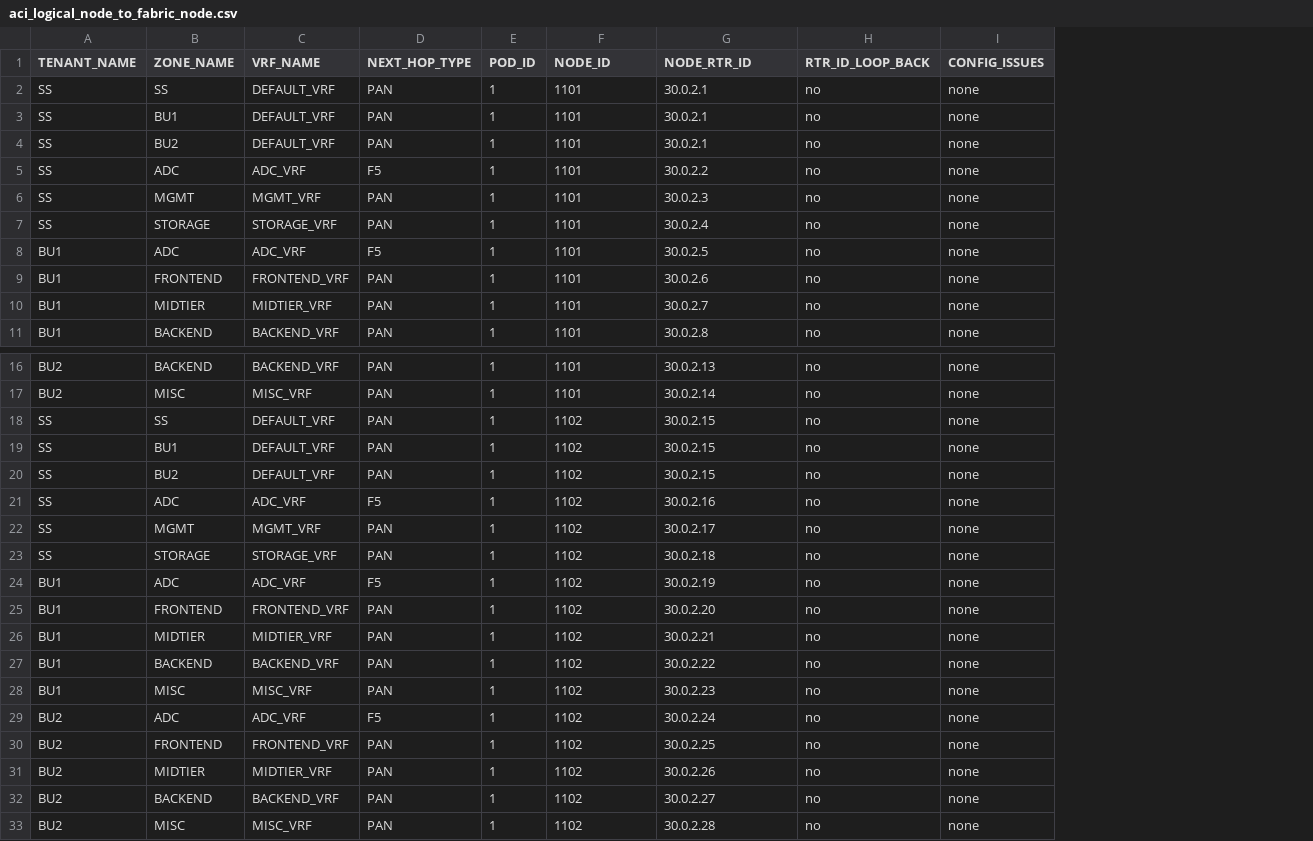
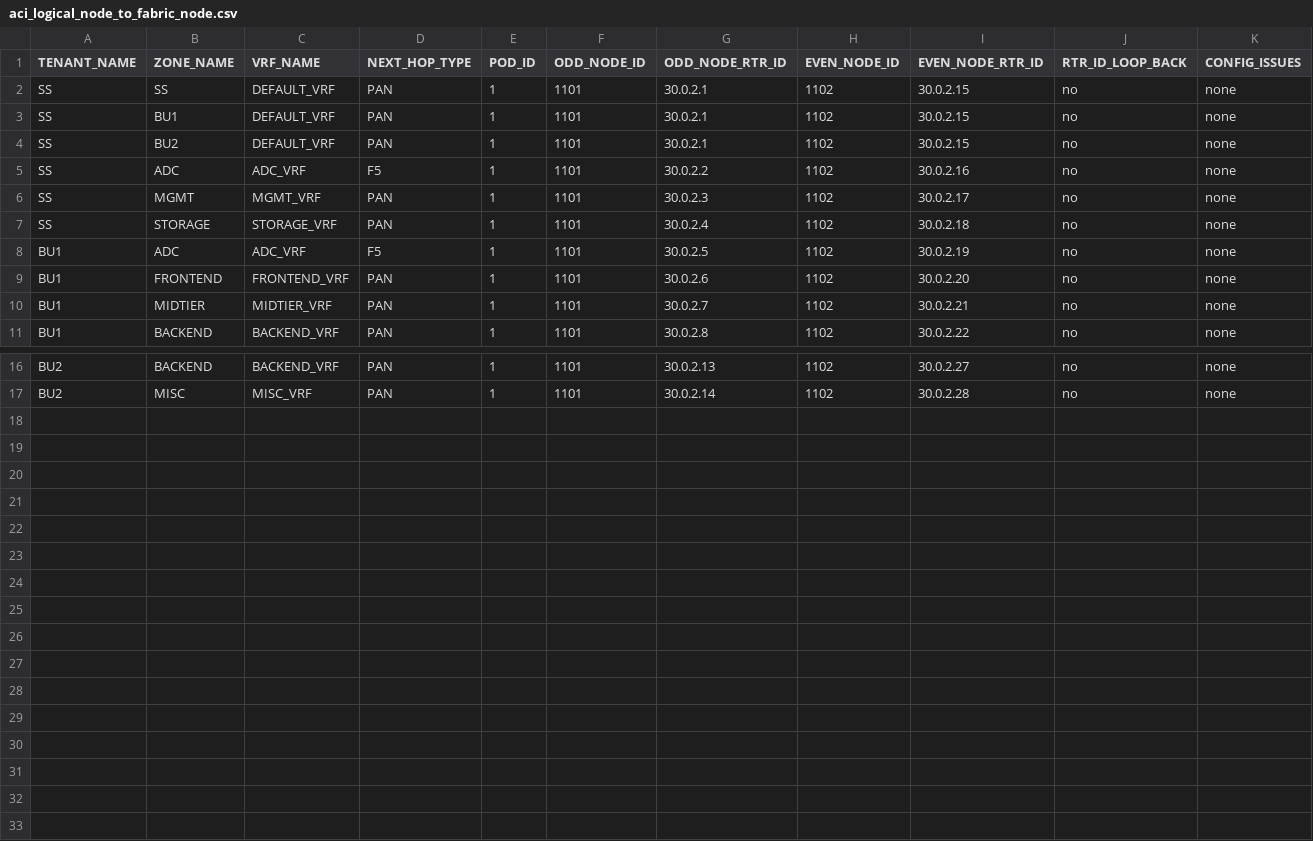
Before and after one commit to trevorpatch73/cisco-aci-terraform2, a CSV file: data/aci_logical_node_to_fabric_node.csv, drawn as a sheet; only a part is shown, gaps mark what is left out; removed rows and columns are numbered as before the commit, all else as after; the diff names each change by its address in the sheet, - before the commit and + after, or states it on an @@ line.

```diff
--- a/data/aci_logical_node_to_fabric_node.csv
+++ b/data/aci_logical_node_to_fabric_node.csv
+column H (EVEN_NODE_ID), rows 2-11: all 1102; rows 16-17: 1102 | 1102
+column I (EVEN_NODE_RTR_ID), rows 2-11: 30.0.2.15 | 30.0.2.15 | 30.0.2.15 | 30.0.2.16 | 30.0.2.17 | 30.0.2.18 | 30.0.2.19 | 30.0.2.20 | 30.0.2.21 | 30.0.2.22; rows 16-17: 30.0.2.27 | 30.0.2.28
-F1: NODE_ID
+F1: ODD_NODE_ID
-G1: NODE_RTR_ID
+G1: ODD_NODE_RTR_ID
-row 18: SS | SS | DEFAULT_VRF | PAN | 1 | 1102 | 30.0.2.15 | no | none
-row 19: SS | BU1 | DEFAULT_VRF | PAN | 1 | 1102 | 30.0.2.15 | no | none
-row 20: SS | BU2 | DEFAULT_VRF | PAN | 1 | 1102 | 30.0.2.15 | no | none
-row 21: SS | ADC | ADC_VRF | F5 | 1 | 1102 | 30.0.2.16 | no | none
-row 22: SS | MGMT | MGMT_VRF | PAN | 1 | 1102 | 30.0.2.17 | no | none
-row 23: SS | STORAGE | STORAGE_VRF | PAN | 1 | 1102 | 30.0.2.18 | no | none
-row 24: BU1 | ADC | ADC_VRF | F5 | 1 | 1102 | 30.0.2.19 | no | none
-row 25: BU1 | FRONTEND | FRONTEND_VRF | PAN | 1 | 1102 | 30.0.2.20 | no | none
-row 26: BU1 | MIDTIER | MIDTIER_VRF | PAN | 1 | 1102 | 30.0.2.21 | no | none
-row 27: BU1 | BACKEND | BACKEND_VRF | PAN | 1 | 1102 | 30.0.2.22 | no | none
-row 28: BU1 | MISC | MISC_VRF | PAN | 1 | 1102 | 30.0.2.23 | no | none
-row 29: BU2 | ADC | ADC_VRF | F5 | 1 | 1102 | 30.0.2.24 | no | none
-row 30: BU2 | FRONTEND | FRONTEND_VRF | PAN | 1 | 1102 | 30.0.2.25 | no | none
-row 31: BU2 | MIDTIER | MIDTIER_VRF | PAN | 1 | 1102 | 30.0.2.26 | no | none
-row 32: BU2 | BACKEND | BACKEND_VRF | PAN | 1 | 1102 | 30.0.2.27 | no | none
-row 33: BU2 | MISC | MISC_VRF | PAN | 1 | 1102 | 30.0.2.28 | no | none
```
Also changed, not shown: data/aci_l3out_static_route.csv, data/aci_logical_interface_profile.csv, 4 other files.
